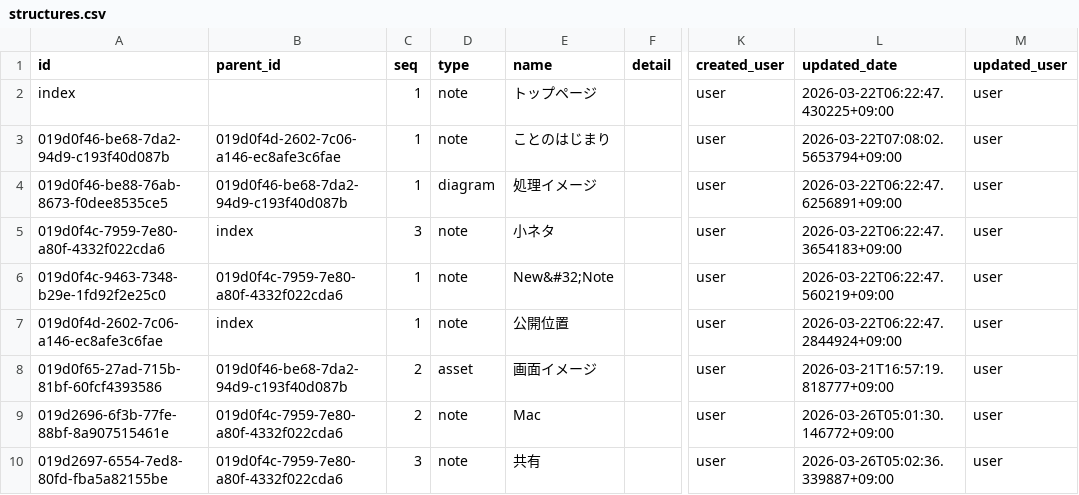
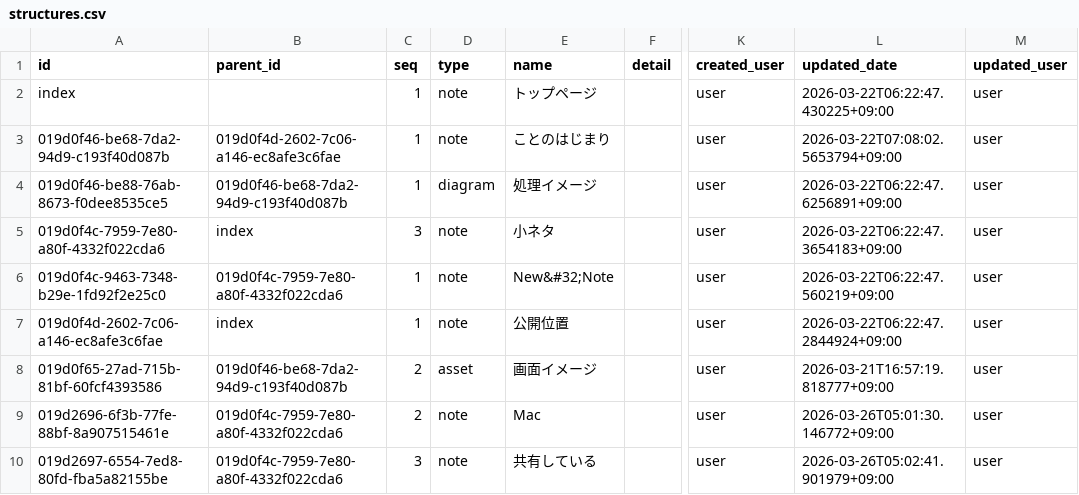
Before and after one commit to secondarykey/secondarykey.github.com, a CSV file: db/structures.csv, drawn as a sheet; only a part is shown, gaps mark what is left out; the diff names each change by its address in the sheet, - before the commit and + after, or states it on an @@ line.

Commit message:
Update Note : 共有している

```diff
--- a/db/structures.csv
+++ b/db/structures.csv
-E10 (name): 共有
+E10 (name): 共有している
-L10 (updated_date): 2026-03-26T05:02:36.339887+09:00
+L10 (updated_date): 2026-03-26T05:02:41.901979+09:00
```
Also changed, not shown: db/notes.csv.
